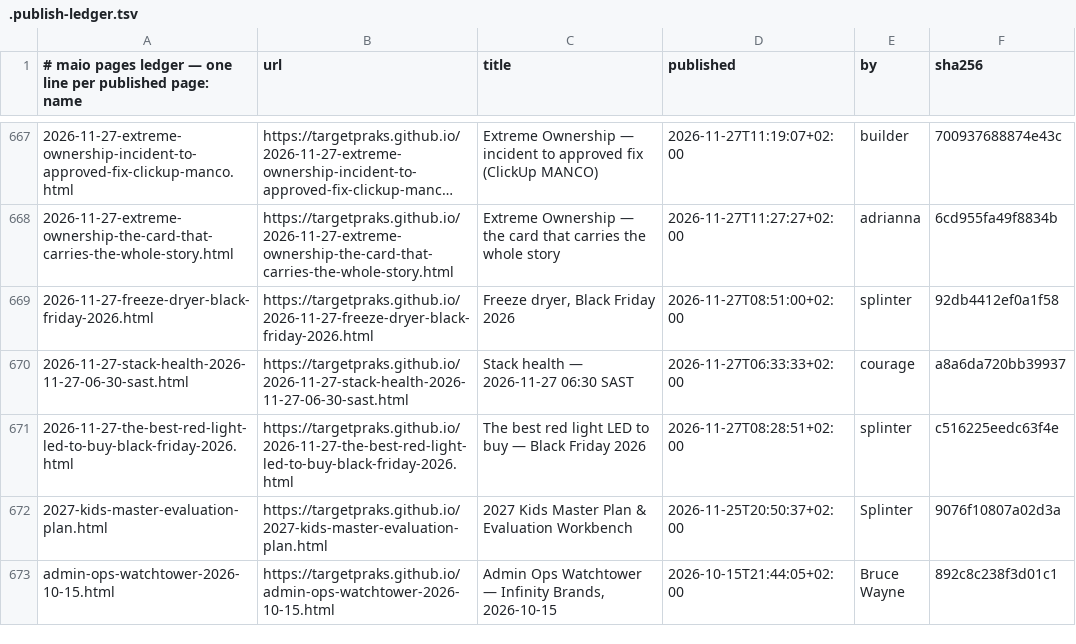
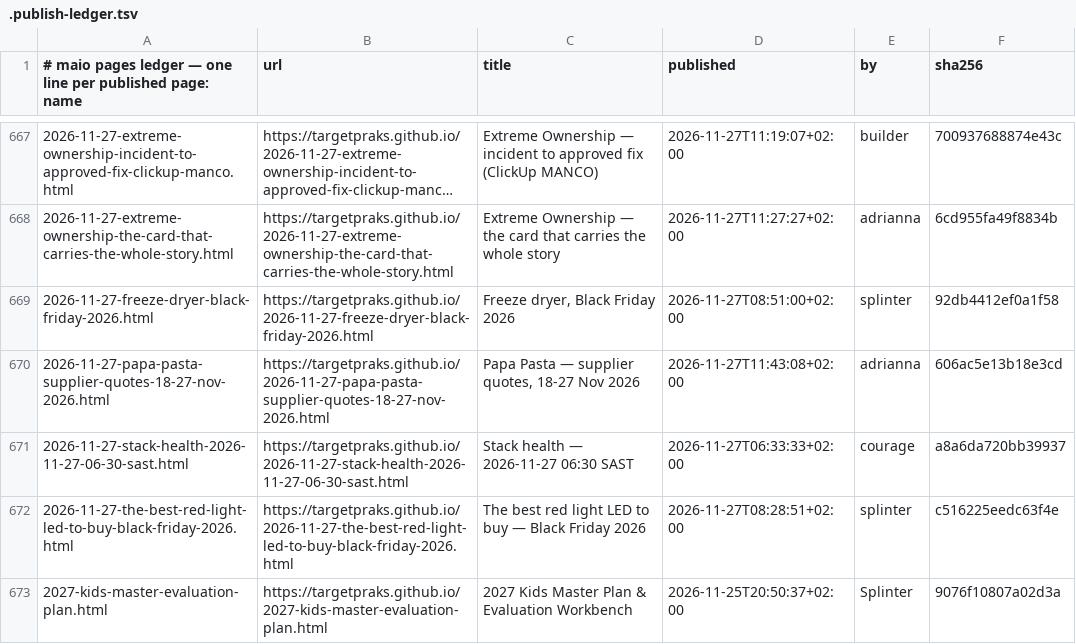
Before and after one commit to targetpraks/targetpraks.github.io, a TSV file: .publish-ledger.tsv, drawn as a sheet; only a part is shown, gaps mark what is left out; the shorter side is filled out with more unchanged rows; long unchanged cells end in ….

Commit message:
HTML: Papa Pasta — supplier quotes, 18-27 Nov 2026

```diff
--- a/.publish-ledger.tsv
+++ b/.publish-ledger.tsv
@@ -669,2 +669,3 @@
 2026-11-27-freeze-dryer-black-friday-2026.html	https://targetpraks.github.io/2026-11-27-freeze-dryer-black-friday-2026.html	Freeze dryer, Black Friday 2026	2026-11-27T08:51:00+02:00	splinter	92db4412ef0a1f58
+2026-11-27-papa-pasta-supplier-quotes-18-27-nov-2026.html	https://targetpraks.github.io/2026-11-27-papa-pasta-supplier-quotes-18-27-nov-2026.html	Papa Pasta — supplier quotes, 18-27 Nov 2026	2026-11-27T11:43:08+02:00	adrianna	606ac5e13b18e3cd
 2026-11-27-stack-health-2026-11-27-06-30-sast.html	https://targetpraks.github.io/2026-11-27-stack-health-2026-11-27-06-30-sast.html	Stack health — 2026-11-27 06:30 SAST	2026-11-27T06:33:33+02:00	courage	a8a6da720bb39937
```
Also changed, not shown: 1 other file.
